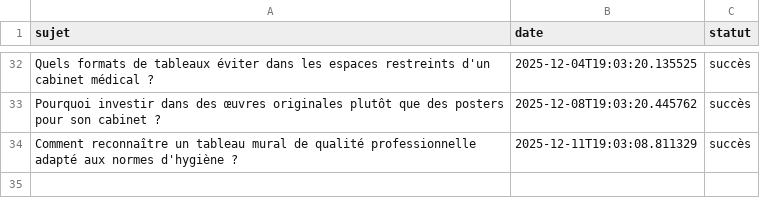
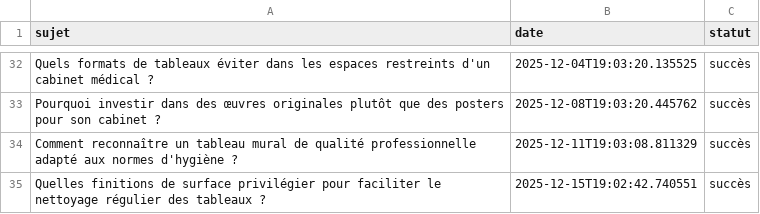
Before and after one commit to Metalosmose21/Cabinet-m-dical-2, a CSV file: sujets_traites.csv, drawn as a sheet; only a part is shown, gaps mark what is left out; the diff names each change by its address in the sheet, - before the commit and + after, or states it on an @@ line.

```diff
--- a/sujets_traites.csv
+++ b/sujets_traites.csv
+row 35: Quelles finitions de surface privilégier pour faciliter le nettoyage régulier des tableaux ? | 2025-12-15T19:02:42.740551 | succès
```
Also changed, not shown: sujets.csv.
